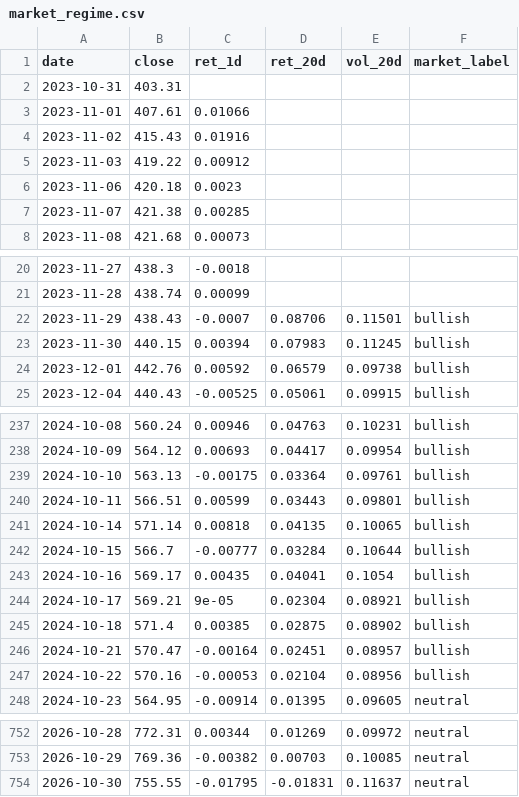
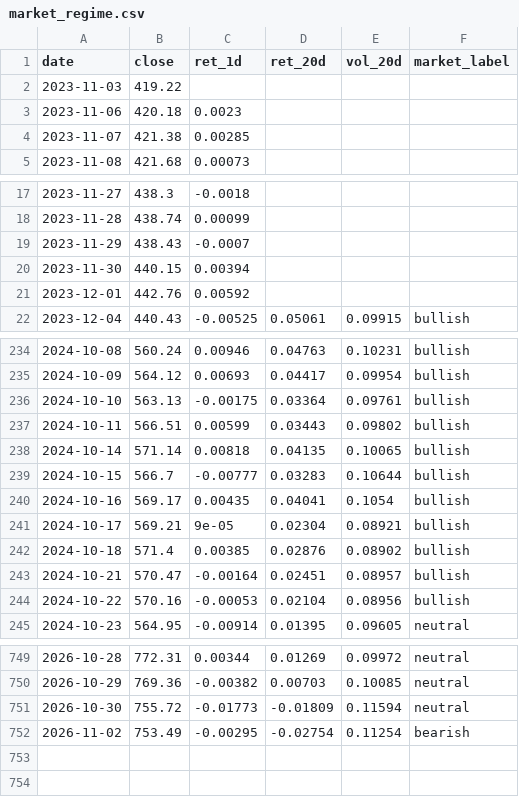
Before and after one commit to batyrkhan9/market-regime-agent, a CSV file: data/market_regime.csv, drawn as a sheet; only a part is shown, gaps mark what is left out; the diff covers the shown part only.

```diff
--- a/data/market_regime.csv
+++ b/data/market_regime.csv
@@ -1,6 +1,3 @@
 date,close,ret_1d,ret_20d,vol_20d,market_label
-2023-10-31,403.31,,,,
-2023-11-01,407.61,0.01066,,,
-2023-11-02,415.43,0.01916,,,
-2023-11-03,419.22,0.00912,,,
+2023-11-03,419.22,,,,
 2023-11-06,420.18,0.0023,,,
@@ -21,5 +18,5 @@ date,close,ret_1d,ret_20d,vol_20d,market_label
 2023-11-28,438.74,0.00099,,,
-2023-11-29,438.43,-0.0007,0.08706,0.11501,bullish
-2023-11-30,440.15,0.00394,0.07983,0.11245,bullish
-2023-12-01,442.76,0.00592,0.06579,0.09738,bullish
+2023-11-29,438.43,-0.0007,,,
+2023-11-30,440.15,0.00394,,,
+2023-12-01,442.76,0.00592,,,
 2023-12-04,440.43,-0.00525,0.05061,0.09915,bullish
@@ -239,8 +236,8 @@ date,close,ret_1d,ret_20d,vol_20d,market_label
 2024-10-10,563.13,-0.00175,0.03364,0.09761,bullish
-2024-10-11,566.51,0.00599,0.03443,0.09801,bullish
+2024-10-11,566.51,0.00599,0.03443,0.09802,bullish
 2024-10-14,571.14,0.00818,0.04135,0.10065,bullish
-2024-10-15,566.7,-0.00777,0.03284,0.10644,bullish
+2024-10-15,566.7,-0.00777,0.03283,0.10644,bullish
 2024-10-16,569.17,0.00435,0.04041,0.1054,bullish
 2024-10-17,569.21,9e-05,0.02304,0.08921,bullish
-2024-10-18,571.4,0.00385,0.02875,0.08902,bullish
+2024-10-18,571.4,0.00385,0.02876,0.08902,bullish
 2024-10-21,570.47,-0.00164,0.02451,0.08957,bullish
@@ -753,2 +750,3 @@ date,close,ret_1d,ret_20d,vol_20d,market_label
 2026-10-29,769.36,-0.00382,0.00703,0.10085,neutral
-2026-10-30,755.55,-0.01795,-0.01831,0.11637,neutral
+2026-10-30,755.72,-0.01773,-0.01809,0.11594,neutral
+2026-11-02,753.49,-0.00295,-0.02754,0.11254,bearish
```
Also changed, not shown: 45 edited cells elsewhere in this file, data/signals.csv, 1 other file.
